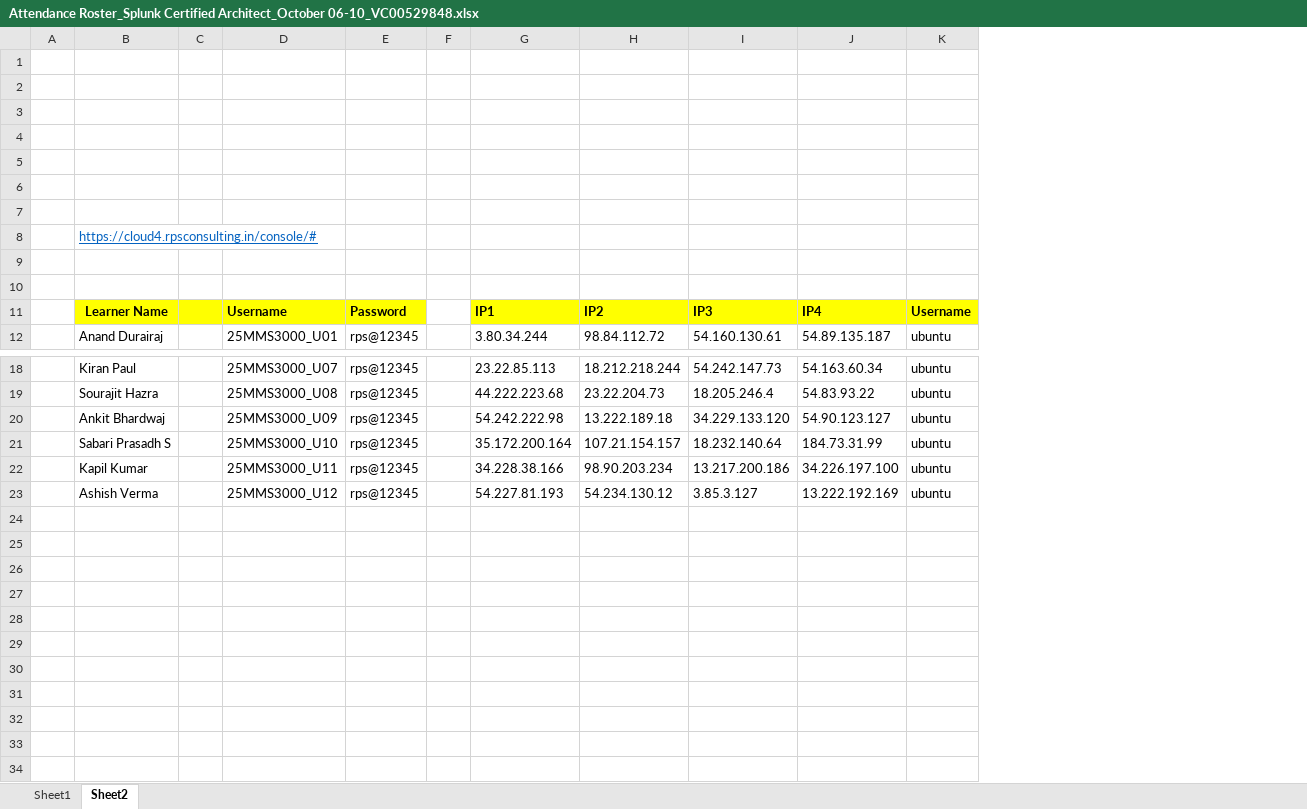
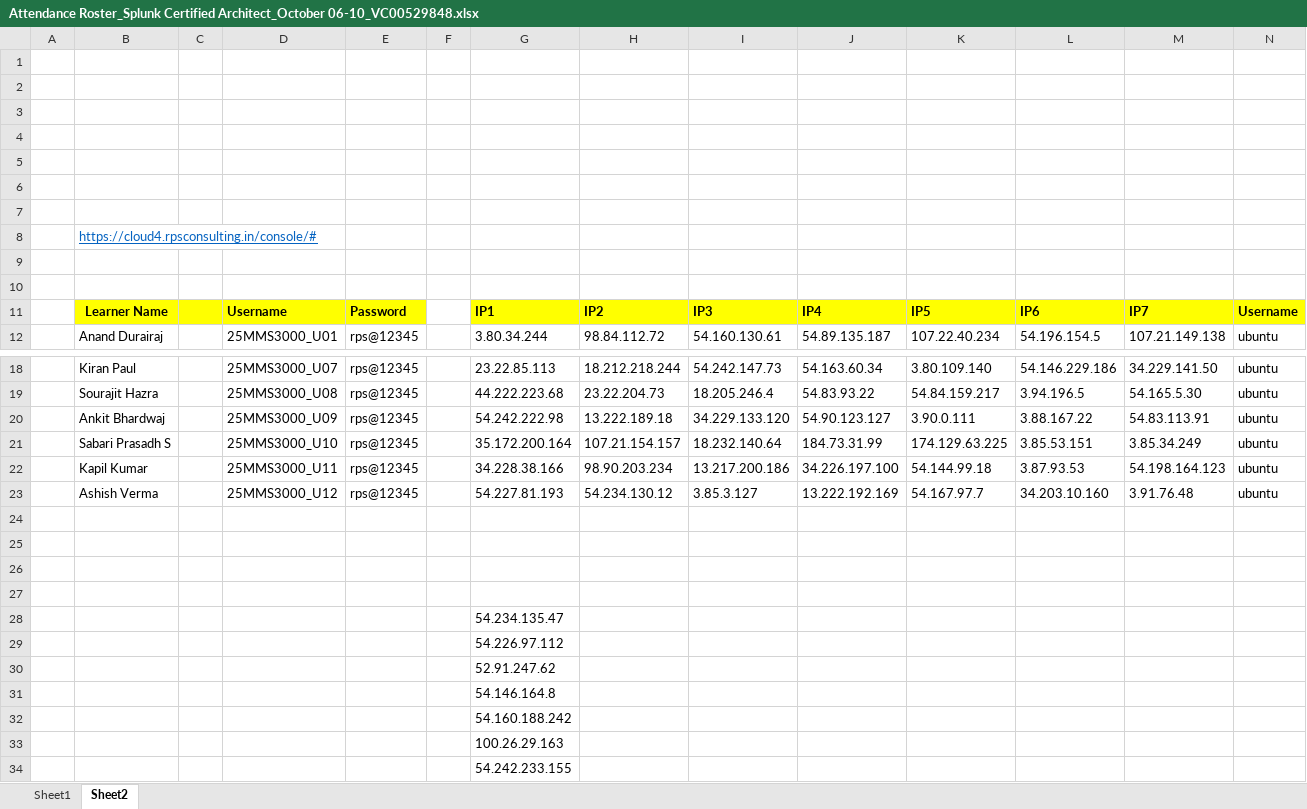
Before and after one commit to vivek9325/SPLK_ARCHITECT_06_10_2025, an Excel workbook: Attendance Roster_Splunk Certified Architect_October 06-10_VC00529848.xlsx, sheet Sheet2, drawn as a sheet; only a part is shown, gaps mark what is left out; values as stored, in another font and other column widths than the file's, no borders; conditional formats not drawn; the diff names each change by its address in the sheet, - before the commit and + after, or states it on an @@ line.

Commit message:
Update Attendance Roster_Splunk Certified Architect_October 06-10_VC00529848.xlsx

```diff
--- a/Attendance Roster_Splunk Certified Architect_October 06-10_VC00529848.xlsx (sheet Sheet2)
+++ b/Attendance Roster_Splunk Certified Architect_October 06-10_VC00529848.xlsx (sheet Sheet2)
+column K, rows 11-12: IP5 | 107.22.40.234; rows 18-23: 3.80.109.140 | 54.84.159.217 | 3.90.0.111 | 174.129.63.225 | 54.144.99.18 | 54.167.97.7
+column L, rows 11-12: IP6 | 54.196.154.5; rows 18-23: 54.146.229.186 | 3.94.196.5 | 3.88.167.22 | 3.85.53.151 | 3.87.93.53 | 34.203.10.160
+column M, rows 11-12: IP7 | 107.21.149.138; rows 18-23: 34.229.141.50 | 54.165.5.30 | 54.83.113.91 | 3.85.34.249 | 54.198.164.123 | 3.91.76.48
+row 24: (empty)
+row 25: (empty)
+row 26: (empty)
+row 27: (empty)
+row 28:  |  |  |  |  |  | 54.234.135.47
+row 29:  |  |  |  |  |  | 54.226.97.112
+row 30:  |  |  |  |  |  | 52.91.247.62
+row 31:  |  |  |  |  |  | 54.146.164.8
+row 32:  |  |  |  |  |  | 54.160.188.242
+row 33:  |  |  |  |  |  | 100.26.29.163
+row 34:  |  |  |  |  |  | 54.242.233.155
```
